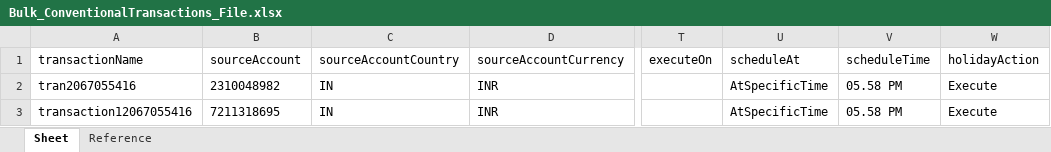
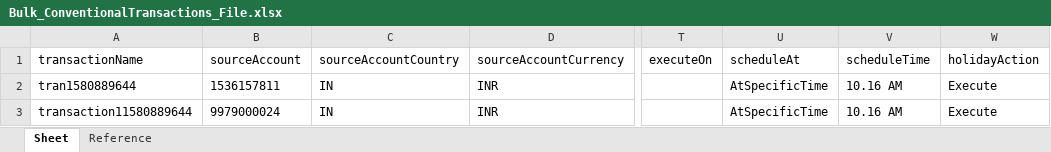
Before and after one commit to deepakdude938/upp, an Excel workbook: src/main/resources/Bulk_ConventionalTransactions_File.xlsx, sheet Sheet, drawn as a sheet; only a part is shown, gaps mark what is left out; values as stored, in another font and other column widths than the file's, no borders; the diff names each change by its address in the sheet, - before the commit and + after, or states it on an @@ line.

```diff
--- a/src/main/resources/Bulk_ConventionalTransactions_File.xlsx (sheet Sheet)
+++ b/src/main/resources/Bulk_ConventionalTransactions_File.xlsx (sheet Sheet)
-A2: tran2067055416
+A2: tran1580889644
-B2: 2310048982
+B2: 1536157811
-V2:V3: 05.58 PM
+V2:V3: 10.16 AM
-A3: transaction12067055416
+A3: transaction11580889644
-B3: 7211318695
+B3: 9979000024
```
Also changed, not shown: 1 other file.
